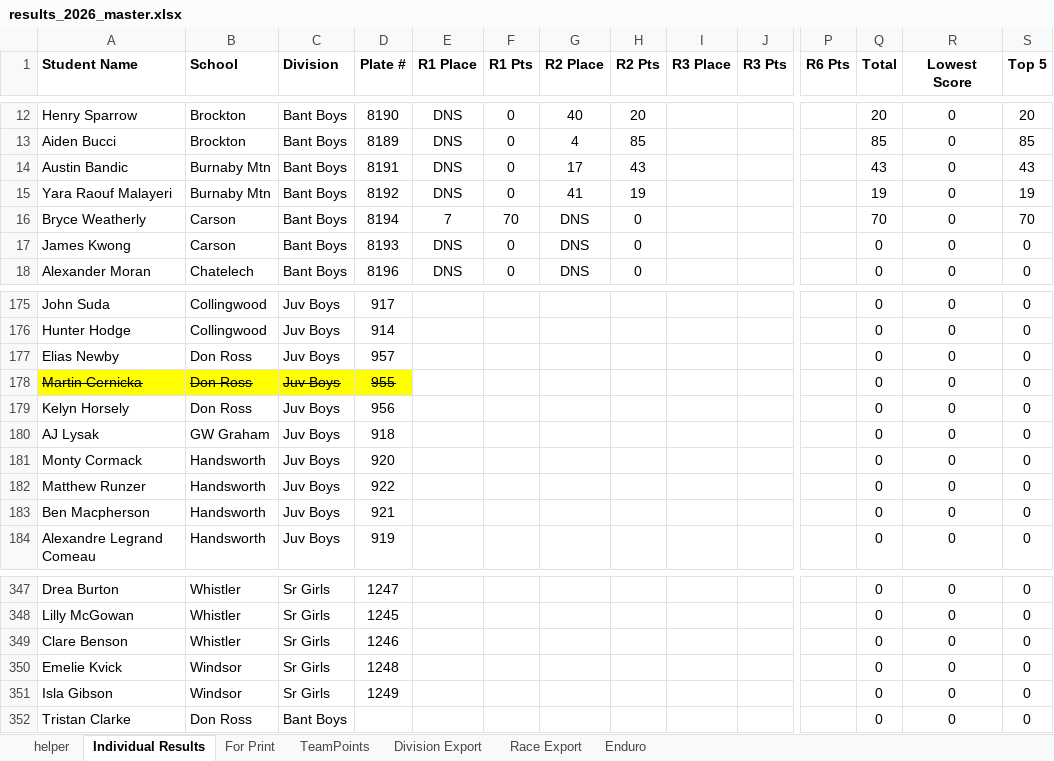
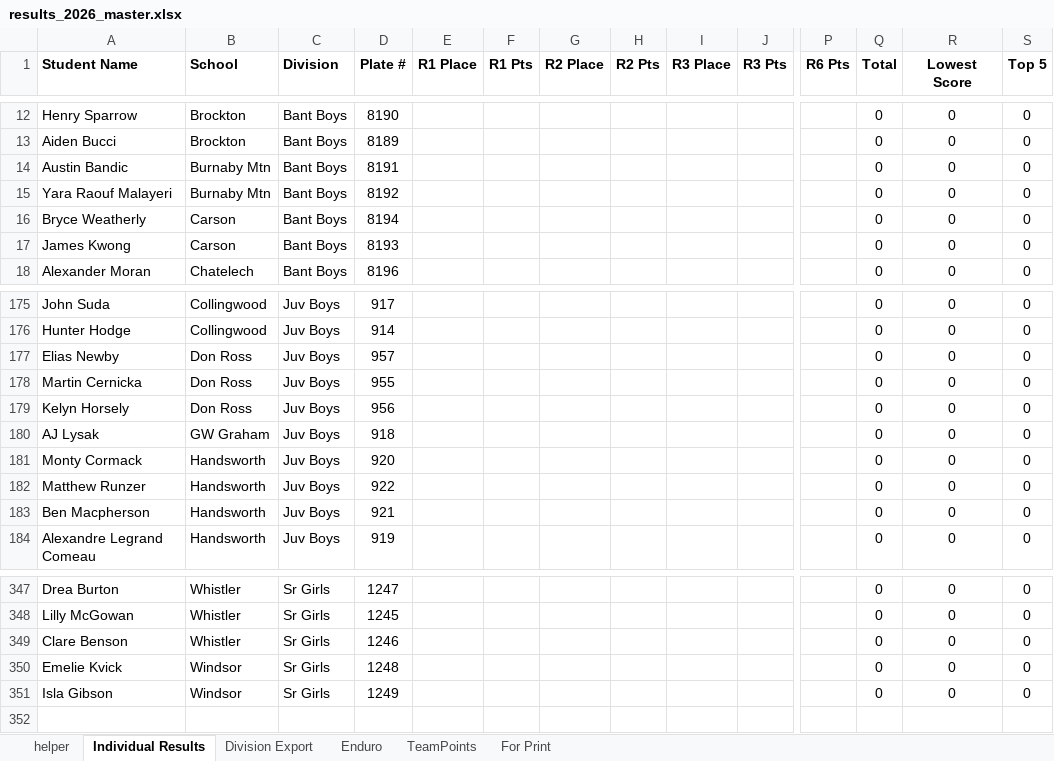
Before and after one commit to mskippy/codemathbike_bike, an Excel workbook: results_2026_master.xlsx, sheet Individual Results, drawn as a sheet; only a part is shown, gaps mark what is left out; values as stored, in another font and other column widths than the file's, no borders; conditional formats and table styles not drawn; rows hold the shown columns only; the diff covers the shown part only; the diff names each change by its address in the sheet, - before the commit and + after, or states it on an @@ line.

Commit message:
Refactor result table CSS and update division data
Overhauled result table styling: changed table-layout to auto, removed broad word-breaks, added explicit .col-* column classes with widths/min-widths, introduced .wrap/.no-wrap helpers, responsive containers (.results-card, .table-scroll) and adjusted compact-table spacing for better layout and responsiveness. Updated data/division_results.json to replace competitor entries and reset race placements/points (cleared values / set to 0) to prepare the division roster for the upcoming season.

```diff
--- a/results_2026_master.xlsx (sheet Individual Results)
+++ b/results_2026_master.xlsx (sheet Individual Results)
-sheet tab: Race Export
@@ sheet tab order changed: helper | Individual Results | Division Export | Enduro | TeamPoints | For Print @@
-E12:E15 (R1 Place): DNS
+E12:E15 (R1 Place): (empty)
-F12:F15 (R1 Pts): 0
+F12:F15 (R1 Pts): (empty)
-G12 (R2 Place): 40
+G12 (R2 Place): (empty)
-H12 (R2 Pts): 20
+H12 (R2 Pts): (empty)
-Q12 (Total): 20
+Q12 (Total): 0
-S12 (Top 5): 20
+S12 (Top 5): 0
-G13 (R2 Place): 4
+G13 (R2 Place): (empty)
-H13 (R2 Pts): 85
+H13 (R2 Pts): (empty)
-Q13 (Total): 85
+Q13 (Total): 0
-S13 (Top 5): 85
+S13 (Top 5): 0
-G14 (R2 Place): 17
+G14 (R2 Place): (empty)
-H14 (R2 Pts): 43
+H14 (R2 Pts): (empty)
-Q14 (Total): 43
+Q14 (Total): 0
-S14 (Top 5): 43
+S14 (Top 5): 0
-G15 (R2 Place): 41
+G15 (R2 Place): (empty)
-H15 (R2 Pts): 19
+H15 (R2 Pts): (empty)
-Q15 (Total): 19
+Q15 (Total): 0
-S15 (Top 5): 19
+S15 (Top 5): 0
-E16 (R1 Place): 7
+E16 (R1 Place): (empty)
-F16 (R1 Pts): 70
+F16 (R1 Pts): (empty)
-G16:G18 (R2 Place): DNS
+G16:G18 (R2 Place): (empty)
-H16:H18 (R2 Pts): 0
+H16:H18 (R2 Pts): (empty)
-Q16 (Total): 70
+Q16 (Total): 0
-S16 (Top 5): 70
+S16 (Top 5): 0
-E17:E18 (R1 Place): DNS
+E17:E18 (R1 Place): (empty)
-F17:F18 (R1 Pts): 0
+F17:F18 (R1 Pts): (empty)
@@ A178:D178 fill: #FFFF00 → none, strikethrough: on → off @@
-row 352: Tristan Clarke | Don Ross | Bant Boys |  |  |  |  |  |  |  |  | 0 | 0 | 0
```
Also changed, not shown: 359 edited cells elsewhere in this sheet, sheet Division Export, sheet TeamPoints, sheet helper, 10 other files.
